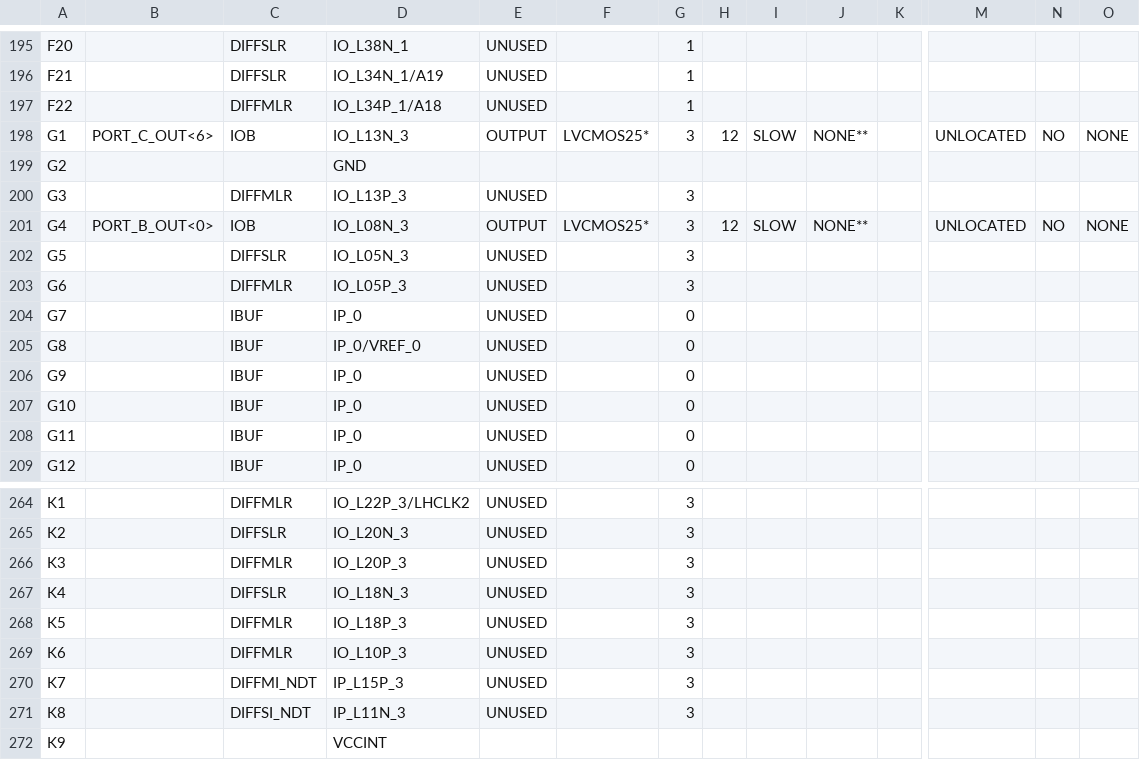
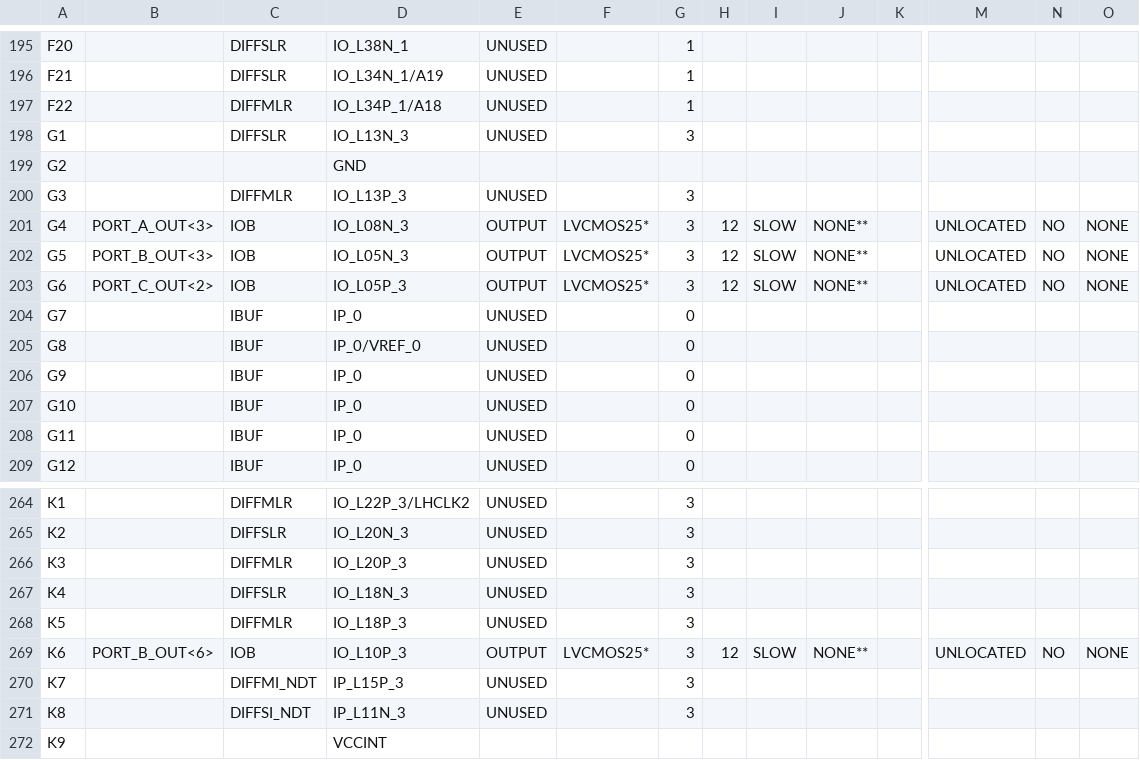
Before and after one commit to jabl91/itesm-arm-core, a CSV file: Procesador_32_bits_pad.csv, drawn as a sheet; only a part is shown, gaps mark what is left out; the diff covers the shown part only; the diff names each change by its address in the sheet, - before the commit and + after, or states it on an @@ line.

Commit message:
SW Develop. All ports are now mapped correctly using its new pin size mapping.

```diff
--- a/Procesador_32_bits_pad.csv
+++ b/Procesador_32_bits_pad.csv
-B198: PORT_C_OUT<6>
+B198: (empty)
-C198: IOB
+C198: DIFFSLR
-E198: OUTPUT
+E198: UNUSED
-F198: LVCMOS25*
+F198: (empty)
-H198: 12
+H198: (empty)
-I198: SLOW
+I198: (empty)
-J198: NONE**
+J198: (empty)
-M198: UNLOCATED
+M198: (empty)
-N198: NO
+N198: (empty)
-O198: NONE
+O198: (empty)
-B201: PORT_B_OUT<0>
+B201: PORT_A_OUT<3>
-B202: (empty)
+B202: PORT_B_OUT<3>
-C202: DIFFSLR
+C202: IOB
-E202:E203: UNUSED
+E202:E203: OUTPUT
-F202:F203: (empty)
+F202:F203: LVCMOS25*
-H202:H203: (empty)
+H202:H203: 12
-I202:I203: (empty)
+I202:I203: SLOW
-J202:J203: (empty)
+J202:J203: NONE**
-M202:M203: (empty)
+M202:M203: UNLOCATED
-N202:N203: (empty)
+N202:N203: NO
-O202:O203: (empty)
+O202:O203: NONE
-B203: (empty)
+B203: PORT_C_OUT<2>
-C203: DIFFMLR
+C203: IOB
-B269: (empty)
+B269: PORT_B_OUT<6>
-C269: DIFFMLR
+C269: IOB
-E269: UNUSED
+E269: OUTPUT
-F269: (empty)
+F269: LVCMOS25*
-H269: (empty)
+H269: 12
-I269: (empty)
+I269: SLOW
-J269: (empty)
+J269: NONE**
-M269: (empty)
+M269: UNLOCATED
-N269: (empty)
+N269: NO
-O269: (empty)
+O269: NONE
```
Also changed, not shown: 150 edited cells elsewhere in this file, 43 other files.
